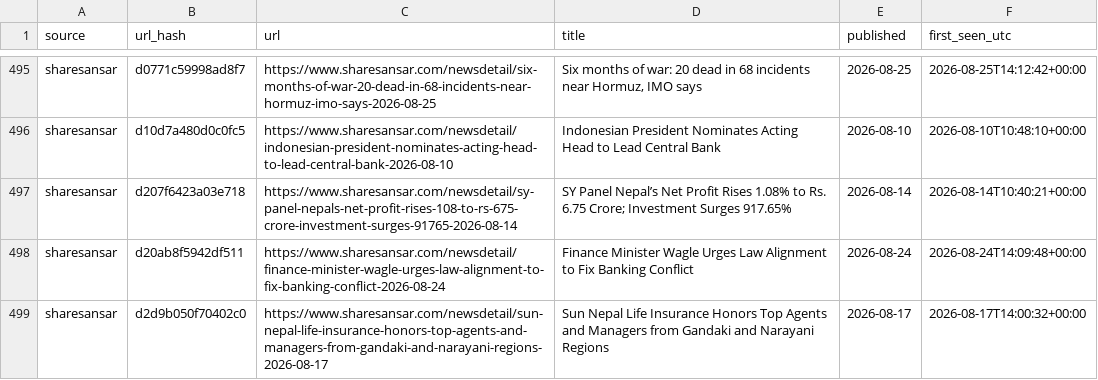
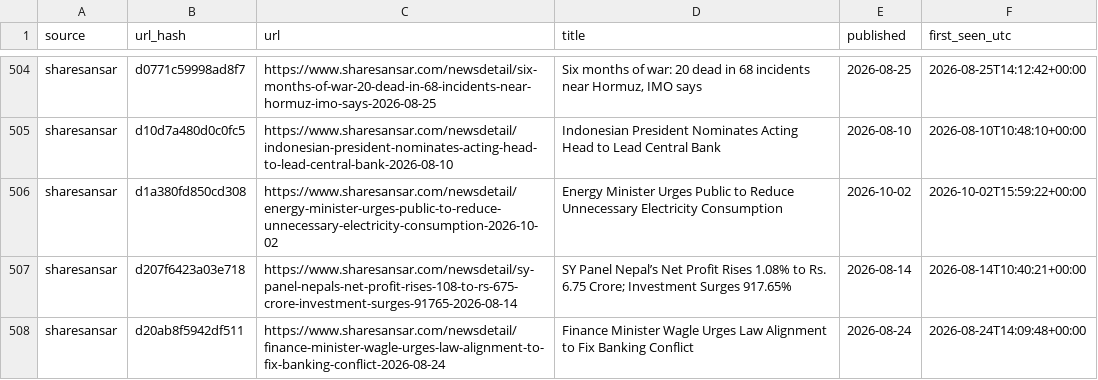
Before and after one commit to Aabaran7/nepse-forecast, a CSV file: data-mirror/news/headlines.csv, drawn as a sheet; only a part is shown, gaps mark what is left out; the shorter side is filled out with more unchanged rows; the diff covers the shown part only.

Commit message:
data: 2026-10-02 archive + predictions

```diff
--- a/data-mirror/news/headlines.csv
+++ b/data-mirror/news/headlines.csv
@@ -496,2 +505,3 @@ sharesansar,d0771c59998ad8f7,https://www.sharesansar.com/newsdetail/six-months-o
 sharesansar,d10d7a480d0c0fc5,https://www.sharesansar.com/newsdetail/indonesian-president-nominates-acting-head-to-lead-central-bank-2026-08-10,Indonesian President Nominates Acting Head to Lead Central Bank,2026-08-10,2026-08-10T10:48:10+00:00
+sharesansar,d1a380fd850cd308,https://www.sharesansar.com/newsdetail/energy-minister-urges-public-to-reduce-unnecessary-electricity-consumption-2026-10-02,Energy Minister Urges Public to Reduce Unnecessary Electricity Consumption,2026-10-02,2026-10-02T15:59:22+00:00
 sharesansar,d207f6423a03e718,https://www.sharesansar.com/newsdetail/sy-panel-nepals-net-profit-rises-108-to-rs-675-crore-investment-surges-91765-2026-08-14,SY Panel Nepal’s Net Profit Rises 1.08% to Rs. 6.75 Crore; Investment Surges 917.65%,2026-08-14,2026-08-14T10:40:21+00:00
```
Also changed, not shown: 11 added rows elsewhere in this file, data-mirror/archive/_manifest.csv, data-mirror/archive/indices.csv, 7 other files.
